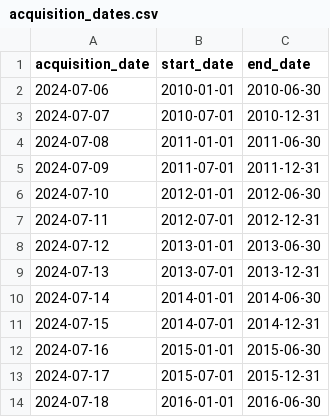
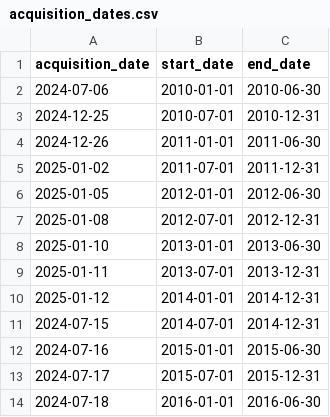
Before and after one commit to sayadennis/book-rec, a CSV file: tools/acquisition_dates.csv, drawn as a sheet; only a part is shown.

```diff
--- a/tools/acquisition_dates.csv
+++ b/tools/acquisition_dates.csv
@@ -2,10 +2,10 @@ acquisition_date,start_date,end_date
 2024-07-06,2010-01-01,2010-06-30
-2024-07-07,2010-07-01,2010-12-31
-2024-07-08,2011-01-01,2011-06-30
-2024-07-09,2011-07-01,2011-12-31
-2024-07-10,2012-01-01,2012-06-30
-2024-07-11,2012-07-01,2012-12-31
-2024-07-12,2013-01-01,2013-06-30
-2024-07-13,2013-07-01,2013-12-31
-2024-07-14,2014-01-01,2014-06-30
+2024-12-25,2010-07-01,2010-12-31
+2024-12-26,2011-01-01,2011-06-30
+2025-01-02,2011-07-01,2011-12-31
+2025-01-05,2012-01-01,2012-06-30
+2025-01-08,2012-07-01,2012-12-31
+2025-01-10,2013-01-01,2013-06-30
+2025-01-11,2013-07-01,2013-12-31
+2025-01-12,2014-01-01,2014-12-31
 2024-07-15,2014-07-01,2014-12-31
```
Also changed, not shown: 2 other files.
